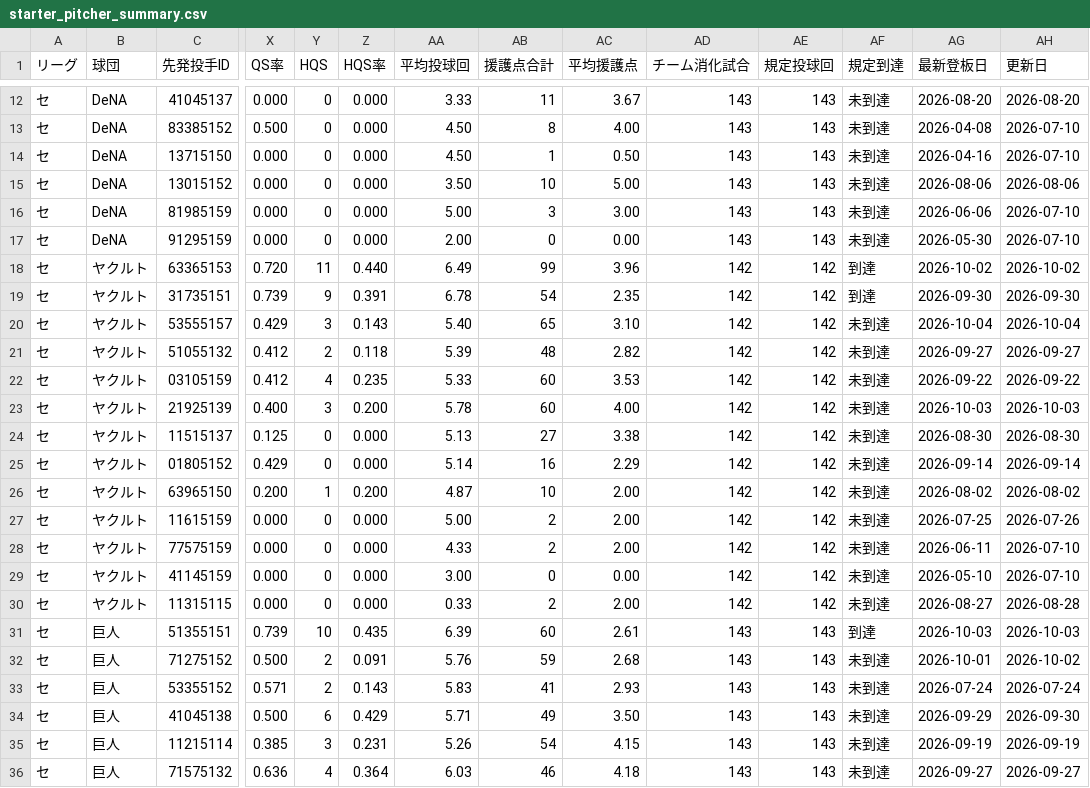
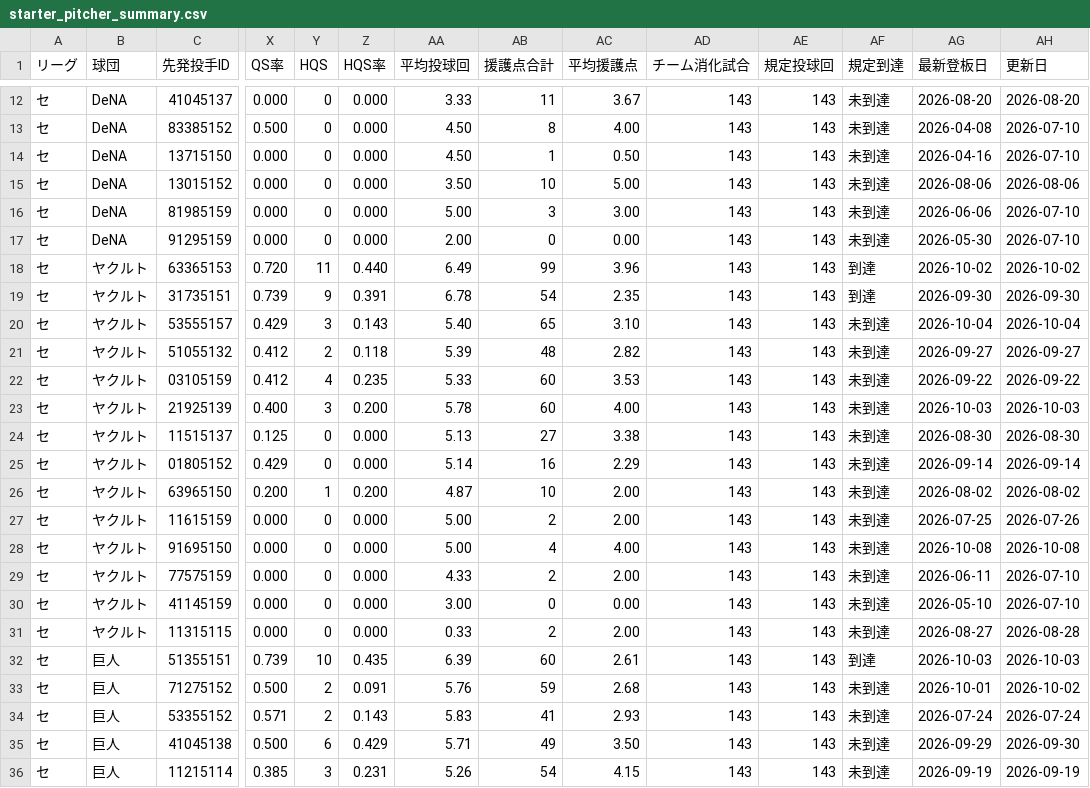
Before and after one commit to hitoshihirai07-hash/player-lens.pages, a CSV file: data/starter_pitcher_summary.csv, drawn as a sheet; only a part is shown, gaps mark what is left out; the shorter side is filled out with more unchanged rows; addresses are those after the commit; rows hold the shown columns only; the diff covers the shown part only; the diff names each change by its address in the sheet, - before the commit and + after, or states it on an @@ line.

```diff
--- a/data/starter_pitcher_summary.csv
+++ b/data/starter_pitcher_summary.csv
-AD18:AD27 (チーム消化試合): 142
+AD18:AD27 (チーム消化試合): 143
-AE18:AE27 (規定投球回): 142
+AE18:AE27 (規定投球回): 143
+row 28: セ | ヤクルト | 91695150 | 0.000 | 0 | 0.000 | 5.00 | 4 | 4.00 | 143 | 143 | 未到達 | 2026-10-08 | 2026-10-08
-AD29:AD31 (チーム消化試合): 142
+AD29:AD31 (チーム消化試合): 143
-AE29:AE31 (規定投球回): 142
+AE29:AE31 (規定投球回): 143
```
Also changed, not shown: 42 edited cells elsewhere in this file, data/2026stats_batter.csv, data/fielding_summary.csv, 16 other files.
